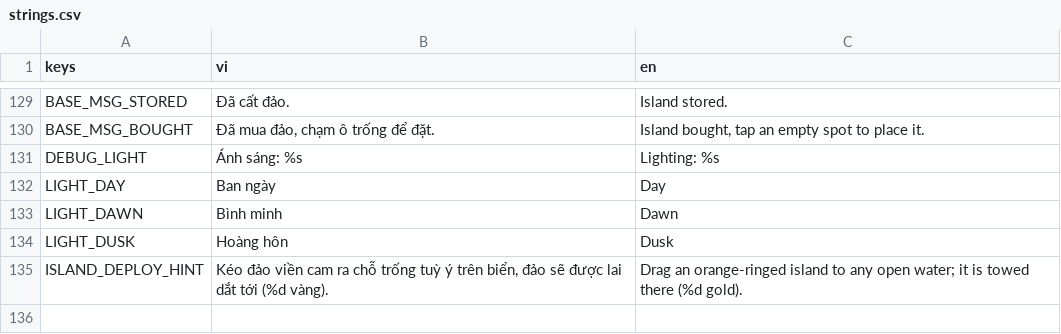
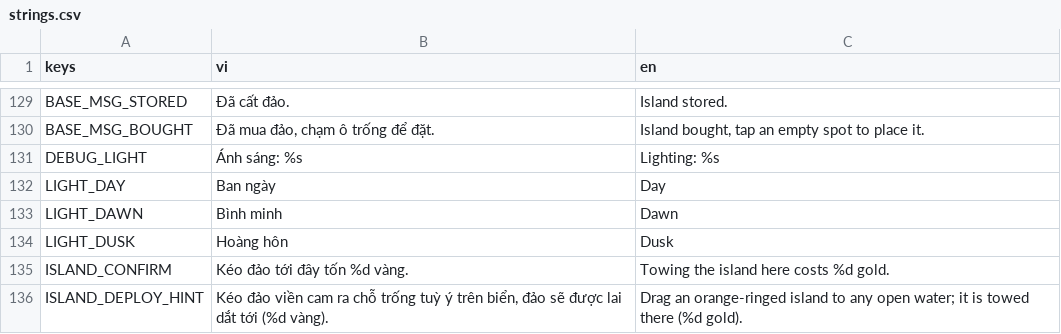
Before and after one commit to tinydustrystudio-hub/Hai-trinh, a CSV file: assets/translations/strings.csv, drawn as a sheet; only a part is shown, gaps mark what is left out; the diff names each change by its address in the sheet, - before the commit and + after, or states it on an @@ line.

```diff
--- a/assets/translations/strings.csv
+++ b/assets/translations/strings.csv
+row 135: ISLAND_CONFIRM | Kéo đảo tới đây tốn %d vàng. | Towing the island here costs %d gold.
```
Also changed, not shown: 4 other files.
